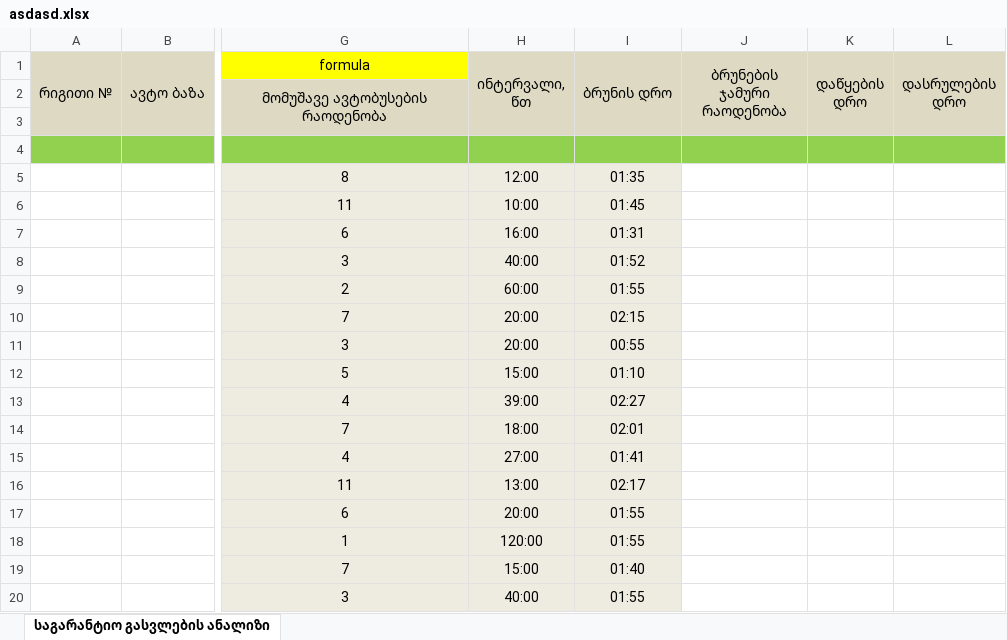
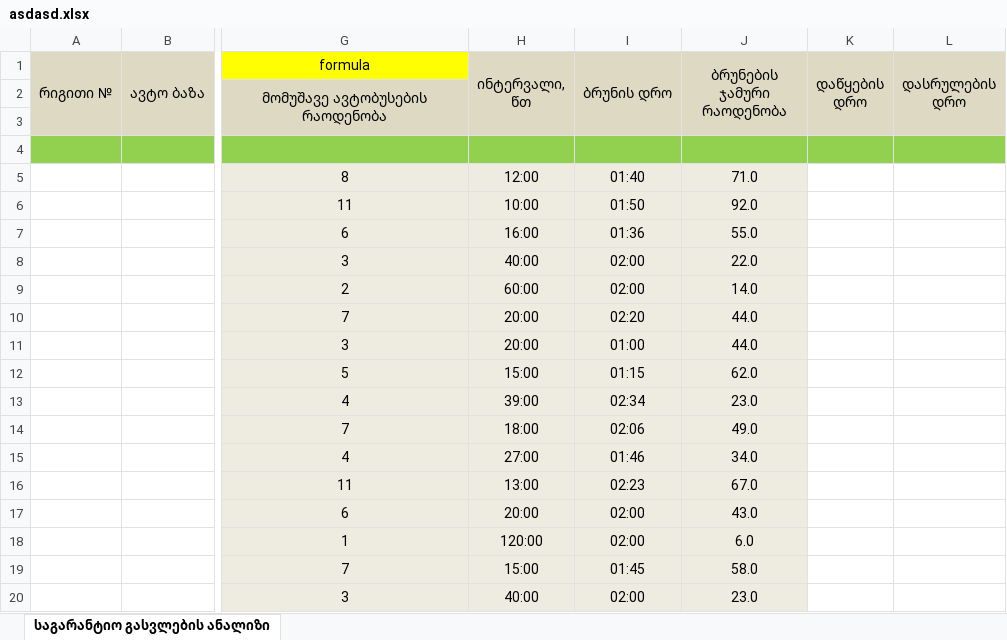
Before and after one commit to boxm16/berishvili, an Excel workbook: downloads/asdasd.xlsx, sheet საგარანტიო გასვლების ანალიზი, drawn as a sheet; only a part is shown, gaps mark what is left out; values as stored, in another font and other column widths than the file's, no borders; the diff covers the shown part only; the diff names each change by its address in the sheet, - before the commit and + after, or states it on an @@ line.

```diff
--- a/downloads/asdasd.xlsx (sheet საგარანტიო გასვლების ანალიზი)
+++ b/downloads/asdasd.xlsx (sheet საგარანტიო გასვლების ანალიზი)
-I5 (ბრუნის დრო): 01:35
+I5 (ბრუნის დრო): 01:40
-J5 (ბრუნების ჯამური რაოდენობა): (empty)
+J5 (ბრუნების ჯამური რაოდენობა): 71.0
-J5:J20 fill: none
+J5:J20 fill: #EEECE1
-I6 (ბრუნის დრო): 01:45
+I6 (ბრუნის დრო): 01:50
-J6 (ბრუნების ჯამური რაოდენობა): (empty)
+J6 (ბრუნების ჯამური რაოდენობა): 92.0
-I7 (ბრუნის დრო): 01:31
+I7 (ბრუნის დრო): 01:36
-J7 (ბრუნების ჯამური რაოდენობა): (empty)
+J7 (ბრუნების ჯამური რაოდენობა): 55.0
-I8 (ბრუნის დრო): 01:52
+I8 (ბრუნის დრო): 02:00
-J8 (ბრუნების ჯამური რაოდენობა): (empty)
+J8 (ბრუნების ჯამური რაოდენობა): 22.0
-I9 (ბრუნის დრო): 01:55
+I9 (ბრუნის დრო): 02:00
-J9 (ბრუნების ჯამური რაოდენობა): (empty)
+J9 (ბრუნების ჯამური რაოდენობა): 14.0
-I10 (ბრუნის დრო): 02:15
+I10 (ბრუნის დრო): 02:20
-J10:J11 (ბრუნების ჯამური რაოდენობა): (empty)
+J10:J11 (ბრუნების ჯამური რაოდენობა): 44.0
-I11 (ბრუნის დრო): 00:55
+I11 (ბრუნის დრო): 01:00
-I12 (ბრუნის დრო): 01:10
+I12 (ბრუნის დრო): 01:15
-J12 (ბრუნების ჯამური რაოდენობა): (empty)
+J12 (ბრუნების ჯამური რაოდენობა): 62.0
-I13 (ბრუნის დრო): 02:27
+I13 (ბრუნის დრო): 02:34
-J13 (ბრუნების ჯამური რაოდენობა): (empty)
+J13 (ბრუნების ჯამური რაოდენობა): 23.0
-I14 (ბრუნის დრო): 02:01
+I14 (ბრუნის დრო): 02:06
-J14 (ბრუნების ჯამური რაოდენობა): (empty)
+J14 (ბრუნების ჯამური რაოდენობა): 49.0
-I15 (ბრუნის დრო): 01:41
+I15 (ბრუნის დრო): 01:46
-J15 (ბრუნების ჯამური რაოდენობა): (empty)
+J15 (ბრუნების ჯამური რაოდენობა): 34.0
-I16 (ბრუნის დრო): 02:17
+I16 (ბრუნის დრო): 02:23
-J16 (ბრუნების ჯამური რაოდენობა): (empty)
+J16 (ბრუნების ჯამური რაოდენობა): 67.0
-I17:I18 (ბრუნის დრო): 01:55
+I17:I18 (ბრუნის დრო): 02:00
-J17 (ბრუნების ჯამური რაოდენობა): (empty)
+J17 (ბრუნების ჯამური რაოდენობა): 43.0
-J18 (ბრუნების ჯამური რაოდენობა): (empty)
+J18 (ბრუნების ჯამური რაოდენობა): 6.0
-I19 (ბრუნის დრო): 01:40
+I19 (ბრუნის დრო): 01:45
-J19 (ბრუნების ჯამური რაოდენობა): (empty)
+J19 (ბრუნების ჯამური რაოდენობა): 58.0
-I20 (ბრუნის დრო): 01:55
+I20 (ბრუნის დრო): 02:00
-J20 (ბრუნების ჯამური რაოდენობა): (empty)
+J20 (ბრუნების ჯამური რაოდენობა): 23.0
```
Also changed, not shown: 185 edited cells and cell formats elsewhere in this sheet, downloads/ds.xlsx, downloads/sdasd.xlsx, 7 other files.
